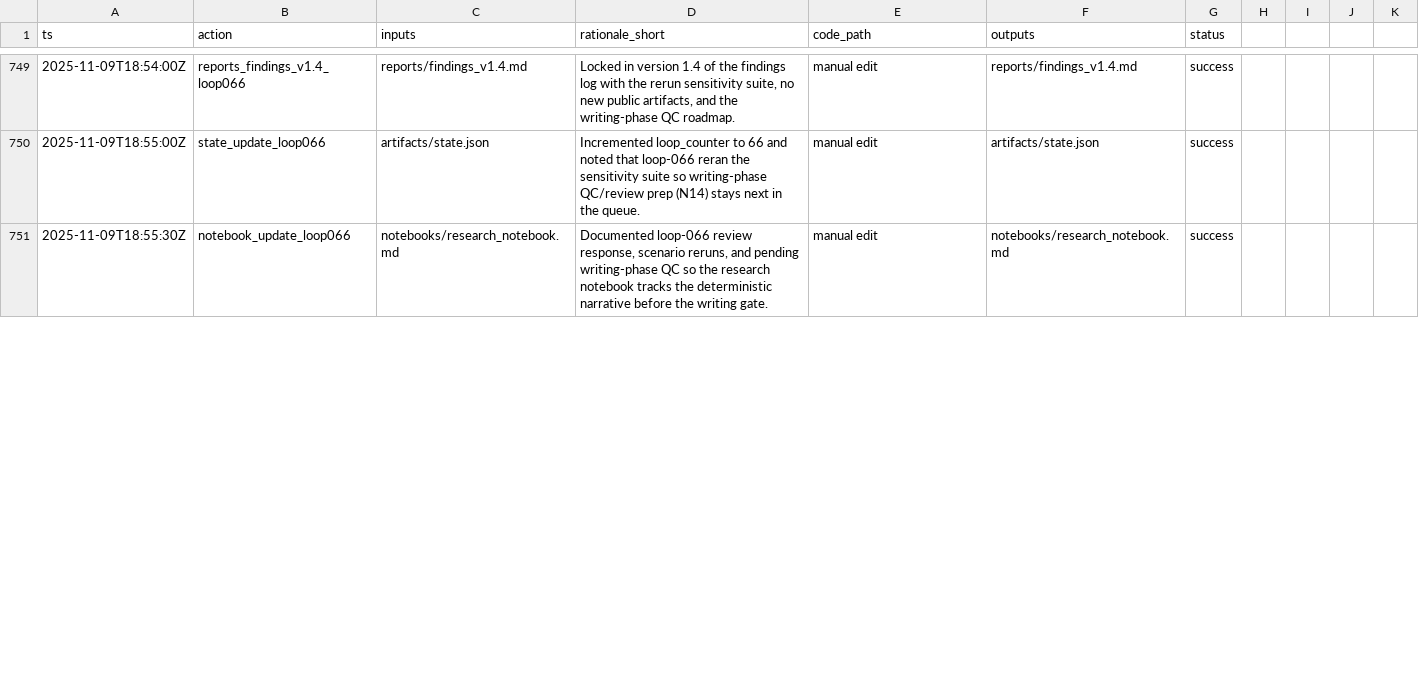
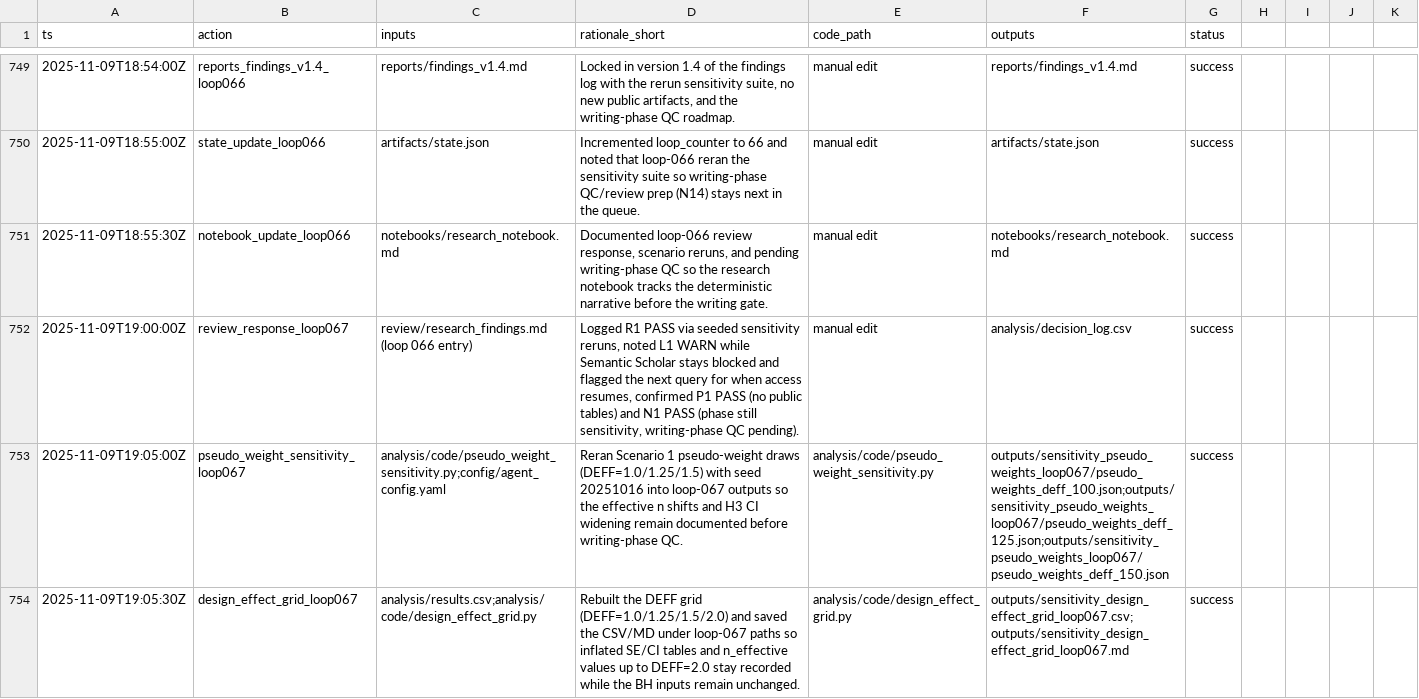
Before and after one commit to whp-wessel/ai_scientist, a CSV file: experiment_4b_aella_extensive_direct_edits_not_json/analysis/decision_log.csv, drawn as a sheet; only a part is shown, gaps mark what is left out; the diff covers the shown part only.

Commit message:
chore: loop_067

```diff
--- a/experiment_4b_aella_extensive_direct_edits_not_json/analysis/decision_log.csv
+++ b/experiment_4b_aella_extensive_direct_edits_not_json/analysis/decision_log.csv
@@ -751 +751,4 @@ ts,action,inputs,rationale_short,code_path,outputs,status
 2025-11-09T18:55:30Z,notebook_update_loop066,"notebooks/research_notebook.md","Documented loop-066 review response, scenario reruns, and pending writing-phase QC so the research notebook tracks the deterministic narrative before the writing gate.",manual edit,notebooks/research_notebook.md,success
+2025-11-09T19:00:00Z,review_response_loop067,"review/research_findings.md (loop 066 entry)","Logged R1 PASS via seeded sensitivity reruns, noted L1 WARN while Semantic Scholar stays blocked and flagged the next query for when access resumes, confirmed P1 PASS (no public tables) and N1 PASS (phase still sensitivity, writing-phase QC pending).","manual edit","analysis/decision_log.csv",success
+2025-11-09T19:05:00Z,pseudo_weight_sensitivity_loop067,"analysis/code/pseudo_weight_sensitivity.py;config/agent_config.yaml","Reran Scenario 1 pseudo-weight draws (DEFF=1.0/1.25/1.5) with seed 20251016 into loop-067 outputs so the effective n shifts and H3 CI widening remain documented before writing-phase QC.","analysis/code/pseudo_weight_sensitivity.py","outputs/sensitivity_pseudo_weights_loop067/pseudo_weights_deff_100.json;outputs/sensitivity_pseudo_weights_loop067/pseudo_weights_deff_125.json;outputs/sensitivity_pseudo_weights_loop067/pseudo_weights_deff_150.json",success
+2025-11-09T19:05:30Z,design_effect_grid_loop067,"analysis/results.csv;analysis/code/design_effect_grid.py","Rebuilt the DEFF grid (DEFF=1.0/1.25/1.5/2.0) and saved the CSV/MD under loop-067 paths so inflated SE/CI tables and n_effective values up to DEFF=2.0 stay recorded while the BH inputs remain unchanged.","analysis/code/design_effect_grid.py","outputs/sensitivity_design_effect_grid_loop067.csv;outputs/sensitivity_design_effect_grid_loop067.md",success
```
Also changed, not shown: 7 added rows and 3 edited cells elsewhere in this file, 15 other files.
